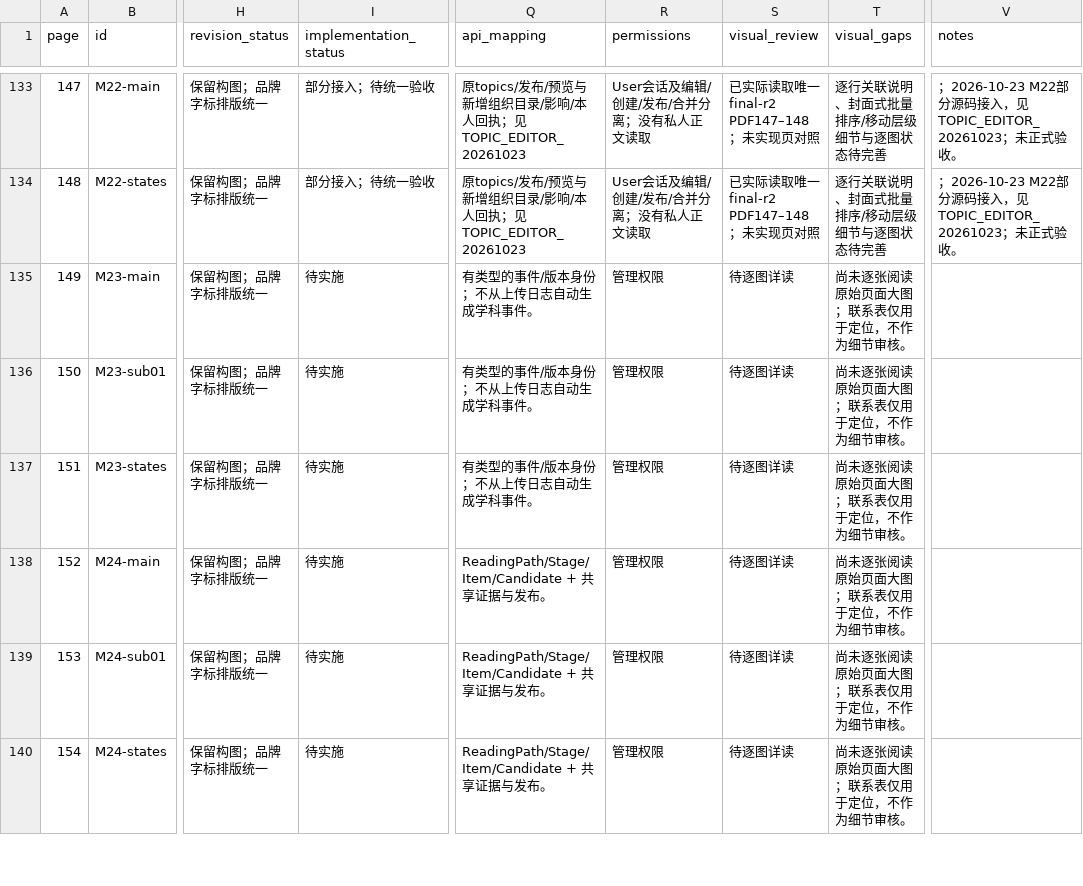
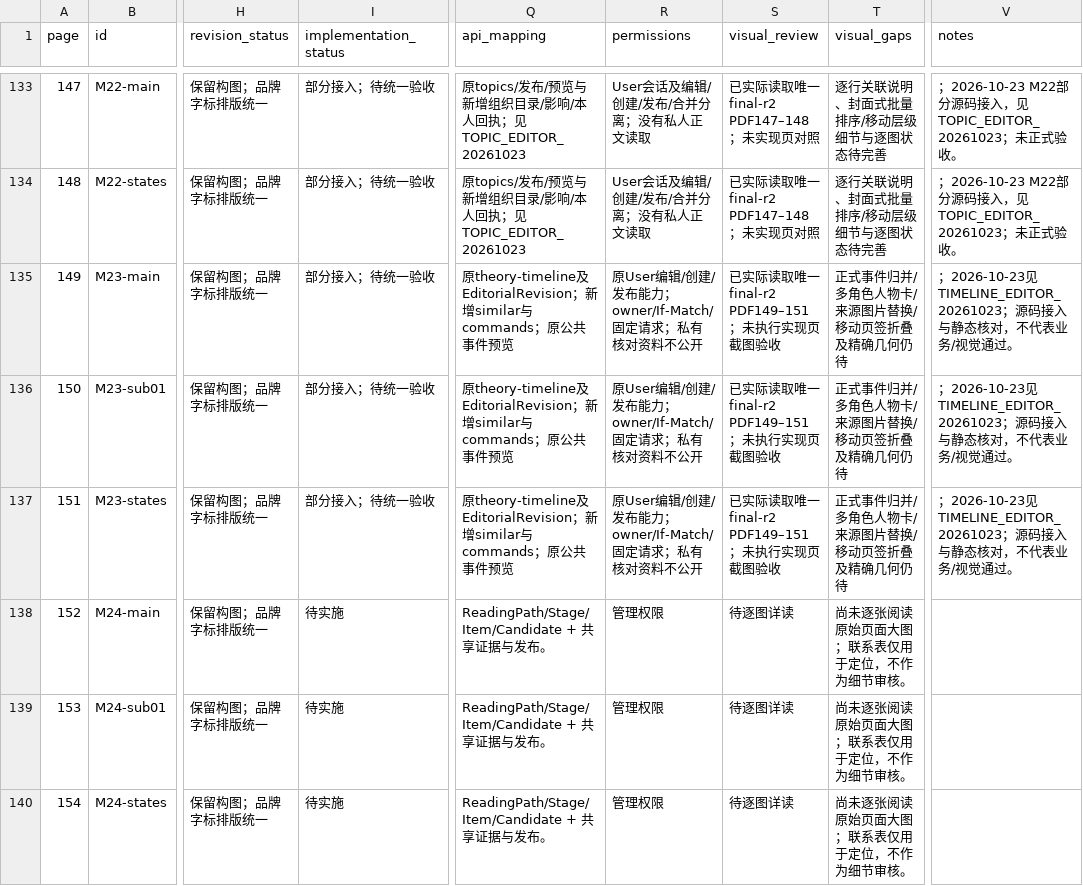
Before and after one commit to WinstonMo0807/social-theory-library, a CSV file: docs/stl4/ATLAS_INDEX.csv, drawn as a sheet; only a part is shown, gaps mark what is left out; the diff names each change by its address in the sheet, - before the commit and + after, or states it on an @@ line.

Commit message:
feat(stl4): connect timeline evidence and recoverable event editing

```diff
--- a/docs/stl4/ATLAS_INDEX.csv
+++ b/docs/stl4/ATLAS_INDEX.csv
-I135:I137 (implementation_status): 待实施
+I135:I137 (implementation_status): 部分接入；待统一验收
-Q135:Q137 (api_mapping): 有类型的事件/版本身份；不从上传日志自动生成学科事件。
+Q135:Q137 (api_mapping): 原theory-timeline及EditorialRevision；新增similar与commands；原公共事件预览
-R135:R137 (permissions): 管理权限
+R135:R137 (permissions): 原User编辑/创建/发布能力；owner/If-Match/固定请求；私有核对资料不公开
-S135:S137 (visual_review): 待逐图详读
+S135:S137 (visual_review): 已实际读取唯一final-r2 PDF149–151；未执行实现页截图验收
-T135:T137 (visual_gaps): 尚未逐张阅读原始页面大图；联系表仅用于定位，不作为细节审核。
+T135:T137 (visual_gaps): 正式事件归并/多角色人物卡/来源图片替换/移动页签折叠及精确几何仍待
-V135:V137 (notes): (empty)
+V135:V137 (notes): ；2026-10-23见TIMELINE_EDITOR_20261023；源码接入与静态核对，不代表业务/视觉通过。
```
Also changed, not shown: 32 other files.
